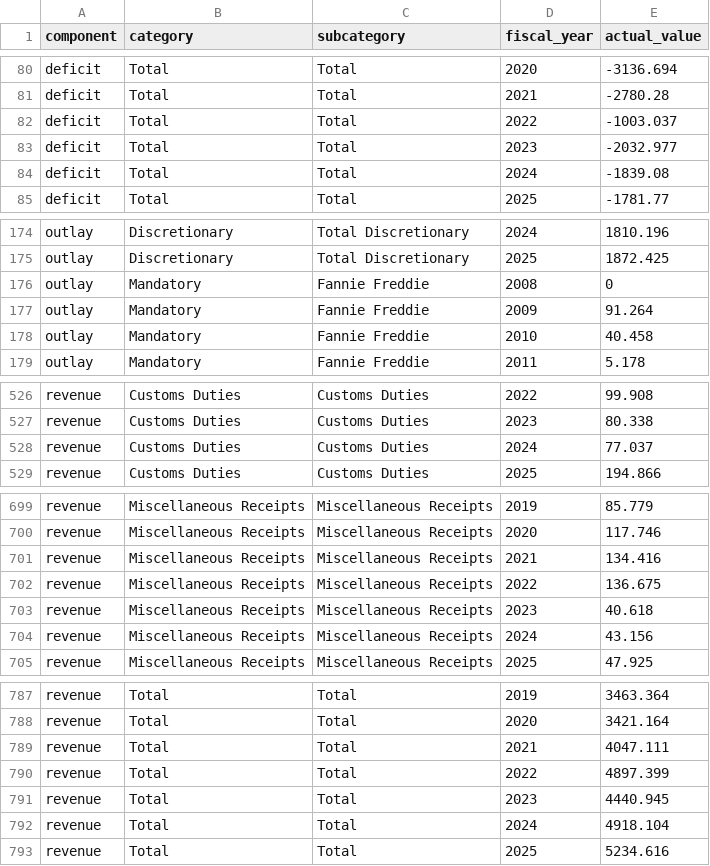
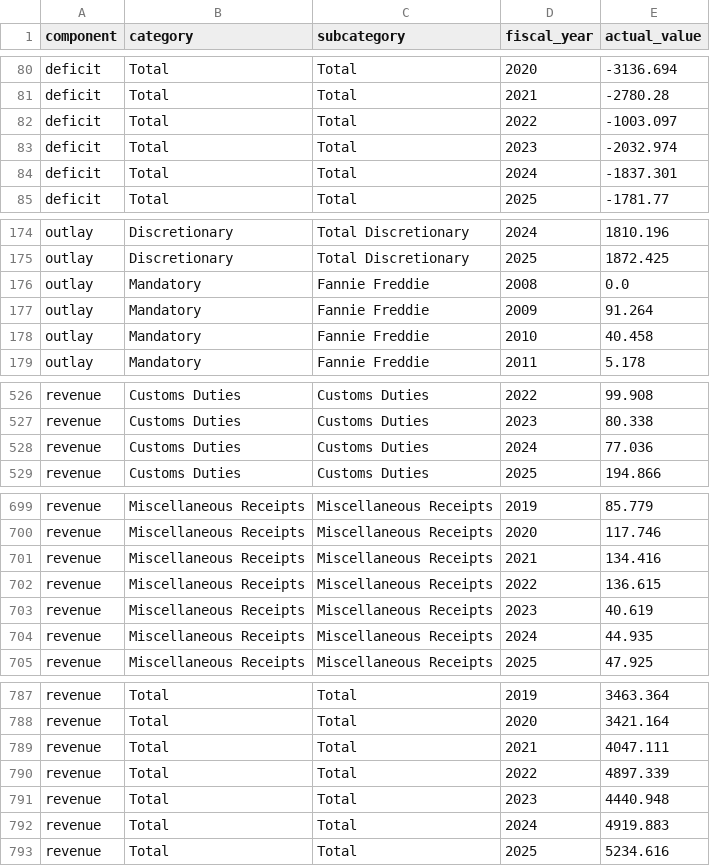
Before and after one commit to US-CBO/eval-projections, a CSV file: input_data/actuals.csv, drawn as a sheet; only a part is shown, gaps mark what is left out; the diff covers the shown part only.

Commit message:
Update baseline and baseline_changes data for February 2026 baseline

```diff
--- a/input_data/actuals.csv
+++ b/input_data/actuals.csv
@@ -81,5 +81,5 @@ deficit,Total,Total,2020,-3136.694
 deficit,Total,Total,2021,-2780.28
-deficit,Total,Total,2022,-1003.037
-deficit,Total,Total,2023,-2032.977
-deficit,Total,Total,2024,-1839.08
+deficit,Total,Total,2022,-1003.097
+deficit,Total,Total,2023,-2032.974
+deficit,Total,Total,2024,-1837.301
 deficit,Total,Total,2025,-1781.77
@@ -175,3 +175,3 @@ outlay,Discretionary,Total Discretionary,2024,1810.196
 outlay,Discretionary,Total Discretionary,2025,1872.425
-outlay,Mandatory,Fannie Freddie,2008,0
+outlay,Mandatory,Fannie Freddie,2008,0.0
 outlay,Mandatory,Fannie Freddie,2009,91.264
@@ -527,3 +527,3 @@ revenue,Customs Duties,Customs Duties,2022,99.908
 revenue,Customs Duties,Customs Duties,2023,80.338
-revenue,Customs Duties,Customs Duties,2024,77.037
+revenue,Customs Duties,Customs Duties,2024,77.036
 revenue,Customs Duties,Customs Duties,2025,194.866
@@ -701,5 +701,5 @@ revenue,Miscellaneous Receipts,Miscellaneous Receipts,2020,117.746
 revenue,Miscellaneous Receipts,Miscellaneous Receipts,2021,134.416
-revenue,Miscellaneous Receipts,Miscellaneous Receipts,2022,136.675
-revenue,Miscellaneous Receipts,Miscellaneous Receipts,2023,40.618
-revenue,Miscellaneous Receipts,Miscellaneous Receipts,2024,43.156
+revenue,Miscellaneous Receipts,Miscellaneous Receipts,2022,136.615
+revenue,Miscellaneous Receipts,Miscellaneous Receipts,2023,40.619
+revenue,Miscellaneous Receipts,Miscellaneous Receipts,2024,44.935
 revenue,Miscellaneous Receipts,Miscellaneous Receipts,2025,47.925
@@ -789,5 +789,5 @@ revenue,Total,Total,2020,3421.164
 revenue,Total,Total,2021,4047.111
-revenue,Total,Total,2022,4897.399
-revenue,Total,Total,2023,4440.945
-revenue,Total,Total,2024,4918.104
+revenue,Total,Total,2022,4897.339
+revenue,Total,Total,2023,4440.948
+revenue,Total,Total,2024,4919.883
 revenue,Total,Total,2025,5234.616
```
Also changed, not shown: 2 edited cells elsewhere in this file, input_data/actual_GDP.csv, output_data/deficit_actuals_pct_GDP.csv, 10 other files.
